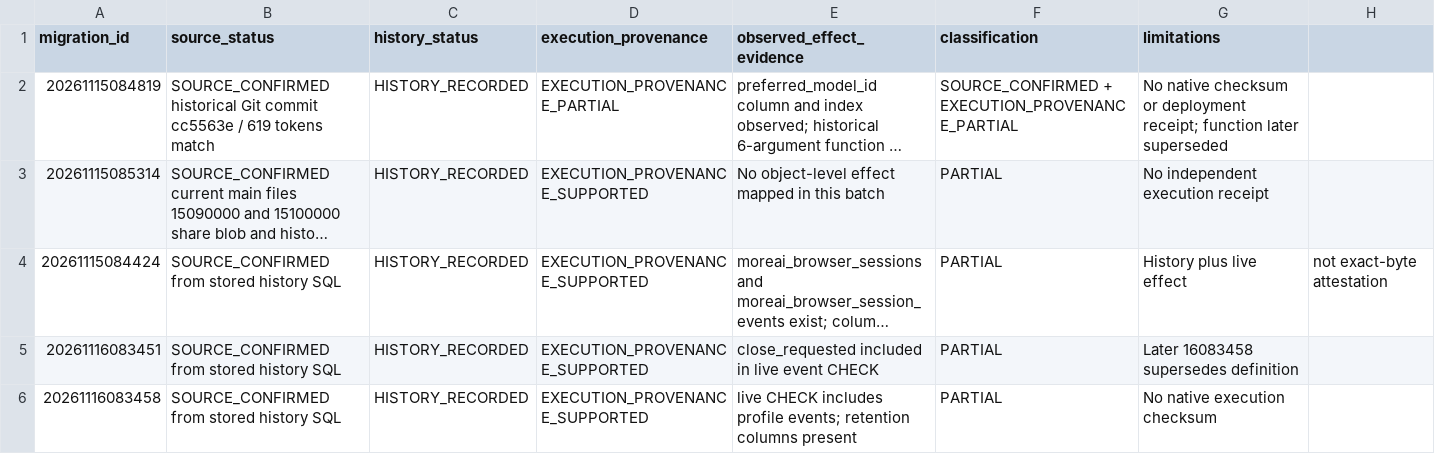
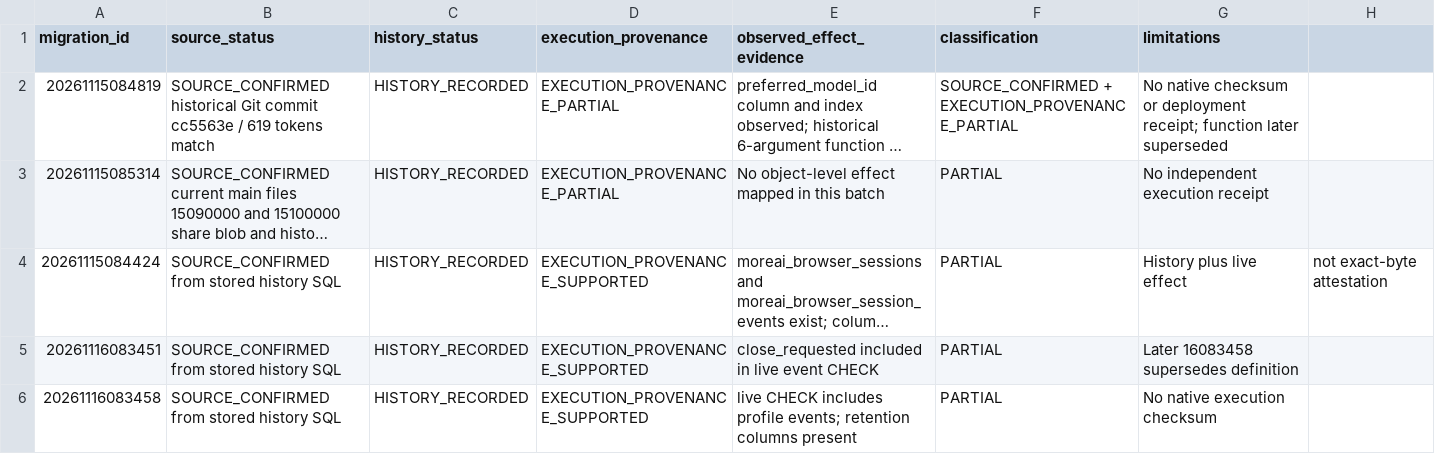
Before and after one commit to fadliansyah36/More-AI-Portal-Indihome, a CSV file: docs/implementation/migration-execution-provenance-evidence-20261118.csv, drawn as a sheet; only a part is shown; long unchanged cells end in …; the diff names each change by its address in the sheet, - before the commit and + after, or states it on an @@ line.

Commit message:
docs(governance): calibrate migration execution provenance status

```diff
--- a/docs/implementation/migration-execution-provenance-evidence-20261118.csv
+++ b/docs/implementation/migration-execution-provenance-evidence-20261118.csv
-D3 (execution_provenance): EXECUTION_PROVENANCE_SUPPORTED
+D3 (execution_provenance): EXECUTION_PROVENANCE_PARTIAL
```
